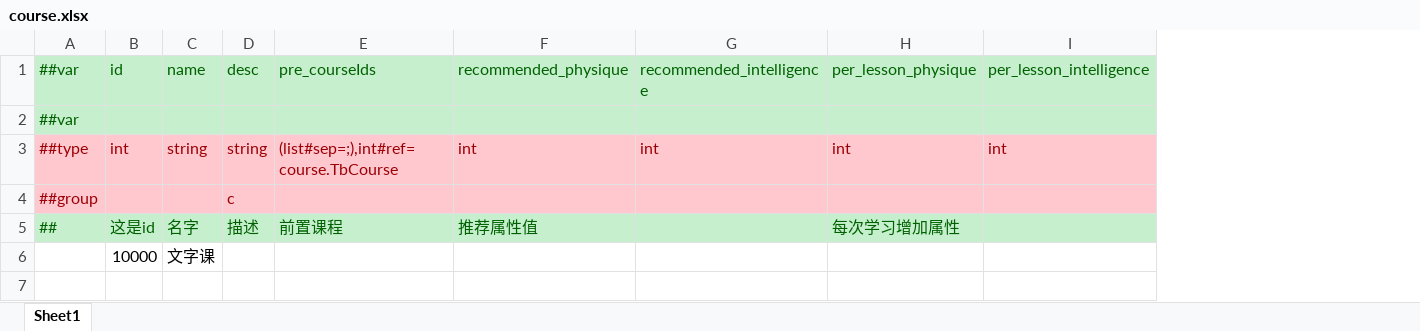
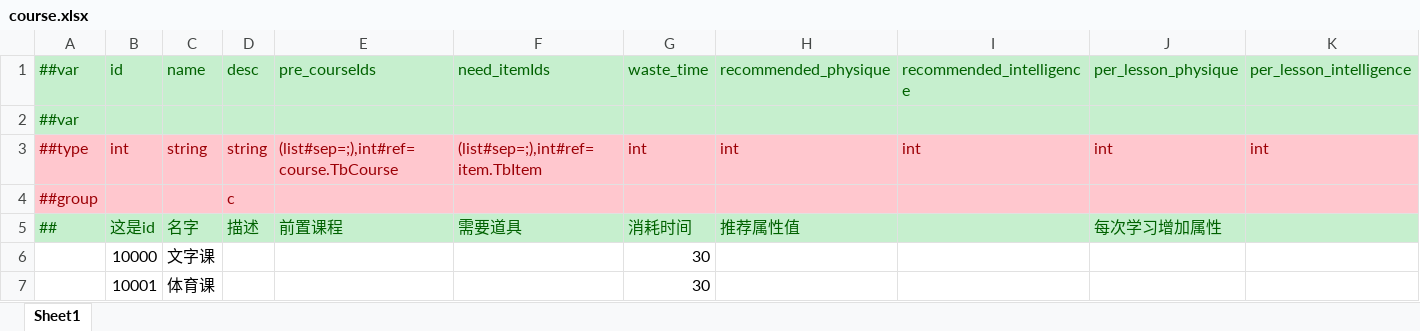
Before and after one commit to FortuneCat0v0/ProjectIStar, an Excel workbook: Configs/GameConfig/Datas/course.xlsx, sheet Sheet1, drawn as a sheet; only a part is shown; values as stored, in another font and other column widths than the file's, no borders; rows hold the shown columns only; the diff names each change by its address in the sheet, - before the commit and + after, or states it on an @@ line.

```diff
--- a/Configs/GameConfig/Datas/course.xlsx (sheet Sheet1)
+++ b/Configs/GameConfig/Datas/course.xlsx (sheet Sheet1)
+column F, rows 1-5: need_itemIds |  | (list#sep=;),int#ref=item.TbItem |  | 需要道具
+column G, rows 1-6: waste_time |  | int |  | 消耗时间 | 30
+row 7:  | 10001 | 体育课 |  |  |  | 30
```
Also changed, not shown: 3 other files.
